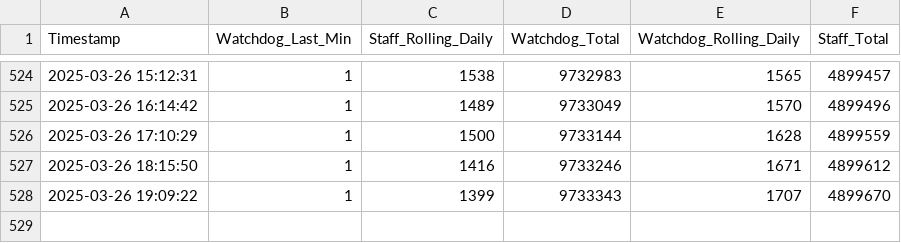
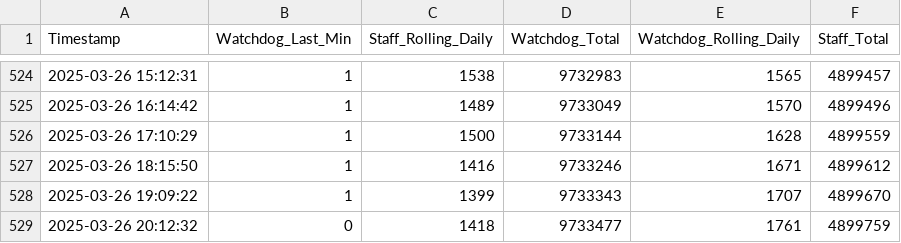
Before and after one commit to Knattekalle/Hypixel---Data, a CSV file: punishment_stats.csv, drawn as a sheet; only a part is shown, gaps mark what is left out; the diff names each change by its address in the sheet, - before the commit and + after, or states it on an @@ line.

```diff
--- a/punishment_stats.csv
+++ b/punishment_stats.csv
+row 529: 2025-03-26 20:12:32 | 0 | 1418 | 9733477 | 1761 | 4899759
```
Also changed, not shown: main_games.csv, player_counts.csv, 1 other file.
